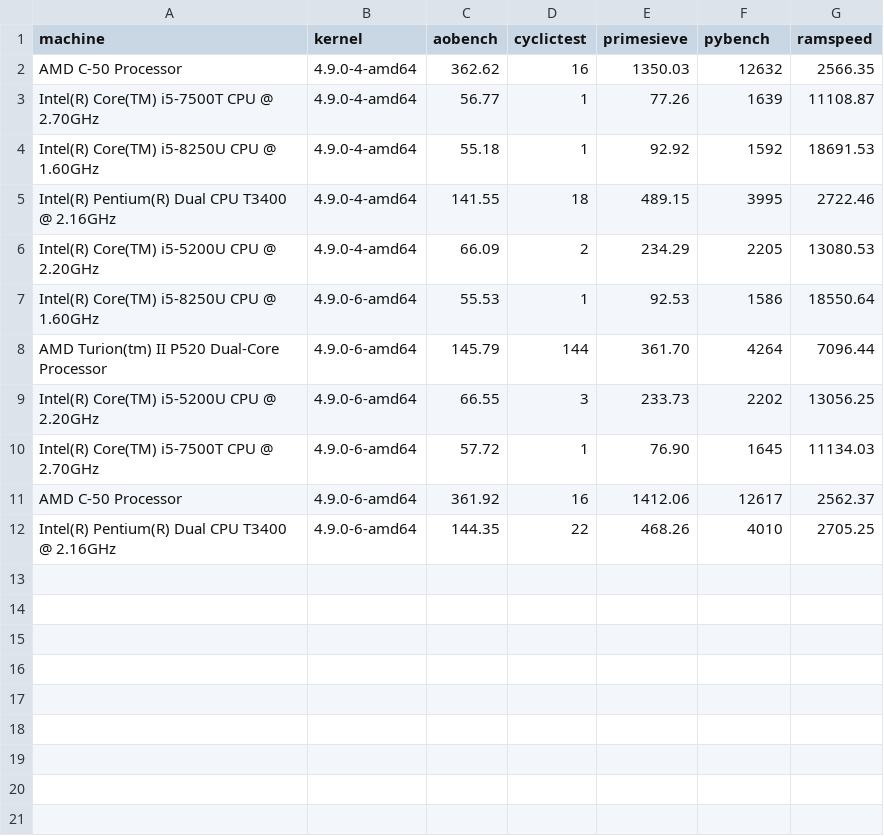
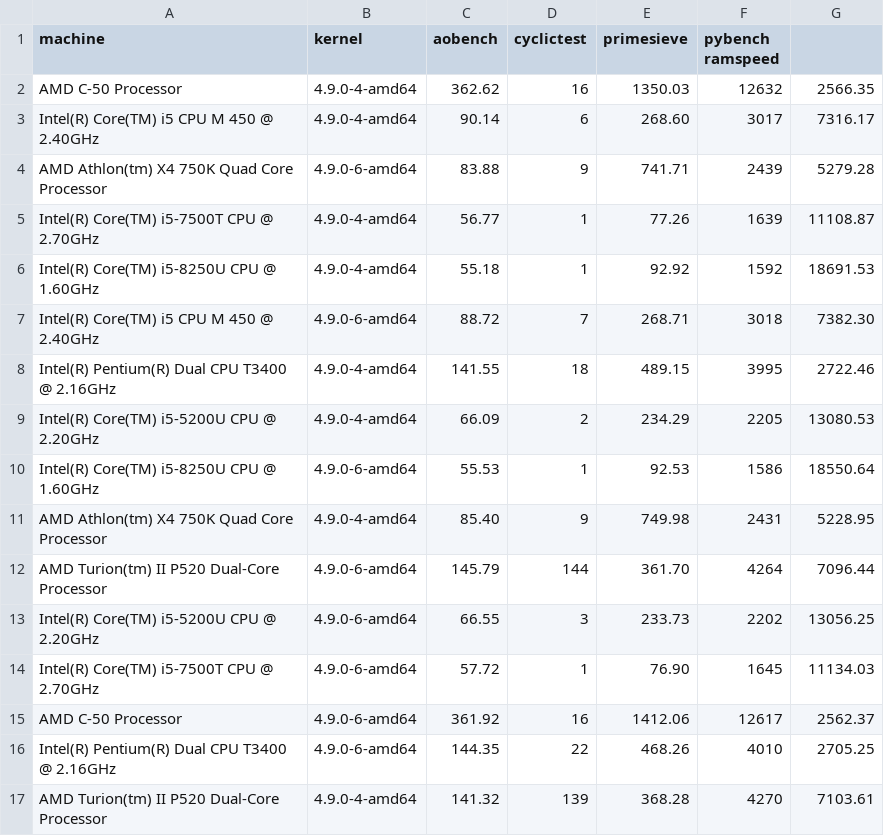
Before and after one commit to RyanKarl/grad_arch_project, a CSV file: results.csv, drawn as a sheet.

```diff
--- a/results.csv
+++ b/results.csv
@@ -1,5 +1,8 @@
-machine, kernel, aobench, cyclictest, primesieve, pybench, ramspeed
+machine, kernel, aobench, cyclictest, primesieve, pybench ramspeed,
 AMD C-50 Processor, 4.9.0-4-amd64, 362.62, 16, 1350.03, 12632, 2566.35
+Intel(R) Core(TM) i5 CPU M 450 @ 2.40GHz, 4.9.0-4-amd64, 90.14, 6, 268.60, 3017, 7316.17
+AMD Athlon(tm) X4 750K Quad Core Processor, 4.9.0-6-amd64, 83.88, 9, 741.71, 2439, 5279.28
 Intel(R) Core(TM) i5-7500T CPU @ 2.70GHz, 4.9.0-4-amd64, 56.77, 1, 77.26, 1639, 11108.87
 Intel(R) Core(TM) i5-8250U CPU @ 1.60GHz, 4.9.0-4-amd64, 55.18, 1, 92.92, 1592, 18691.53
+Intel(R) Core(TM) i5 CPU M 450 @ 2.40GHz, 4.9.0-6-amd64, 88.72, 7, 268.71, 3018, 7382.30
 Intel(R) Pentium(R) Dual CPU T3400 @ 2.16GHz, 4.9.0-4-amd64, 141.55, 18, 489.15, 3995, 2722.46
@@ -7,2 +10,3 @@ Intel(R) Core(TM) i5-5200U CPU @ 2.20GHz, 4.9.0-4-amd64, 66.09, 2, 234.29, 2205,
 Intel(R) Core(TM) i5-8250U CPU @ 1.60GHz, 4.9.0-6-amd64, 55.53, 1, 92.53, 1586, 18550.64
+AMD Athlon(tm) X4 750K Quad Core Processor, 4.9.0-4-amd64, 85.40, 9, 749.98, 2431, 5228.95
 AMD Turion(tm) II P520 Dual-Core Processor, 4.9.0-6-amd64, 145.79, 144, 361.70, 4264, 7096.44
@@ -12 +16,2 @@ AMD C-50 Processor, 4.9.0-6-amd64, 361.92, 16, 1412.06, 12617, 2562.37
 Intel(R) Pentium(R) Dual CPU T3400 @ 2.16GHz, 4.9.0-6-amd64, 144.35, 22, 468.26, 4010, 2705.25
+AMD Turion(tm) II P520 Dual-Core Processor, 4.9.0-4-amd64, 141.32, 139, 368.28, 4270, 7103.61
```
Also changed, not shown: 1 other file.
